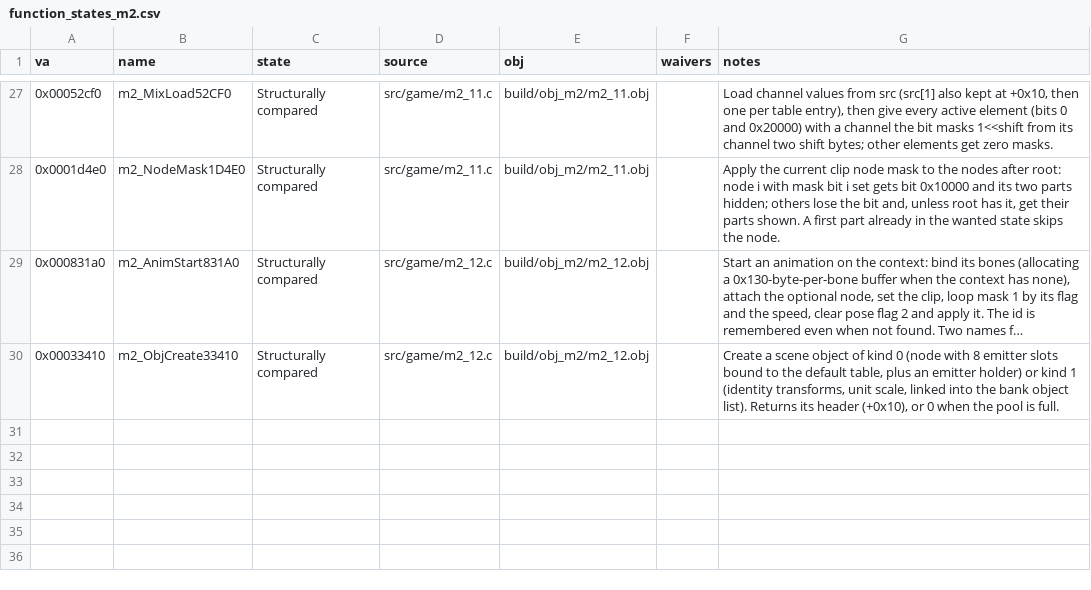
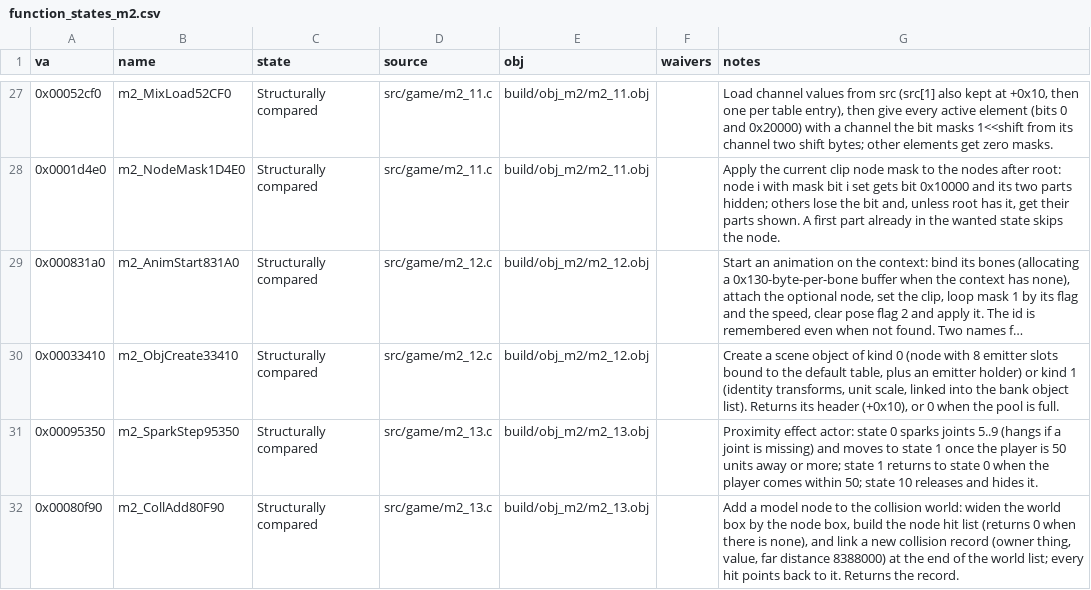
Before and after one commit to Pallypots/Project-Soul-Robber, a CSV file: config/function_states_m2.csv, drawn as a sheet; only a part is shown, gaps mark what is left out; long unchanged cells end in …; the diff names each change by its address in the sheet, - before the commit and + after, or states it on an @@ line.

```diff
--- a/config/function_states_m2.csv
+++ b/config/function_states_m2.csv
+row 31: 0x00095350 | m2_SparkStep95350 | Structurally compared | src/game/m2_13.c | build/obj_m2/m2_13.obj |  | Proximity effect actor: state 0 sparks joints 5..9 (hangs if a joint is missing) and moves to state 1 once the player is 50 units away or more; state 1 returns to state 0 when the player comes within 50; state 10 releases and hides it.
+row 32: 0x00080f90 | m2_CollAdd80F90 | Structurally compared | src/game/m2_13.c | build/obj_m2/m2_13.obj |  | Add a model node to the collision world: widen the world box by the node box, build the node hit list (returns 0 when there is none), and link a new collision record (owner thing, value, far distance 8388000) at the end of the world list; every hit points back to it. Returns the record.
```
Also changed, not shown: config/symbols_m2.csv, 6 other files.
